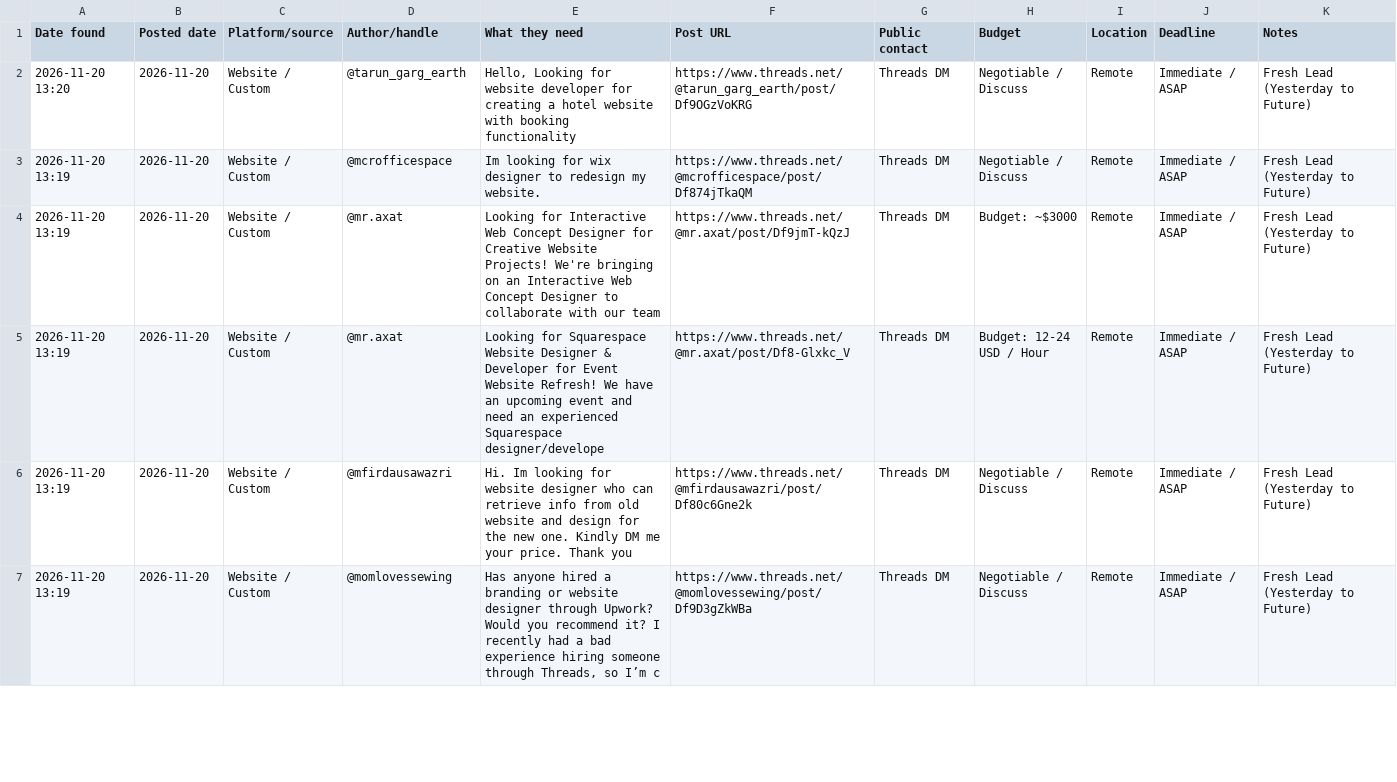
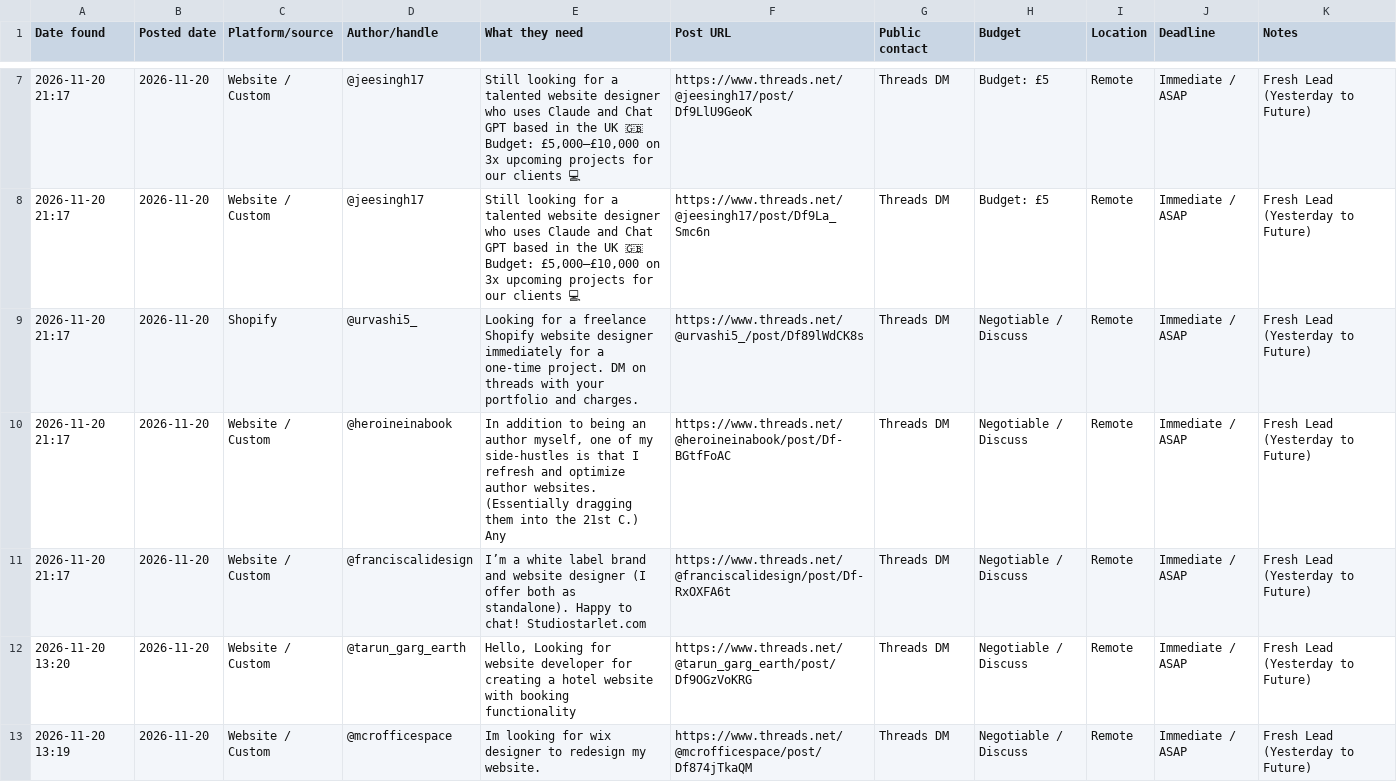
Before and after one commit to ombichave999/threads-lead-finder, a CSV file: leads.csv, drawn as a sheet; only a part is shown, gaps mark what is left out; the shorter side is filled out with more unchanged rows; the diff covers the shown part only.

```diff
--- a/leads.csv
+++ b/leads.csv
@@ -2 +7,6 @@ Date found,Posted date,Platform/source,Author/handle,What they need,Post URL,Pub
+2026-11-20 21:17,2026-11-20,Website / Custom,@jeesingh17,"Still looking for a talented website designer who uses Claude and Chat GPT based in the UK 🇬🇧  Budget: £5,000–£10,000 on 3x upcoming projects for our clients 💻 ",https://www.threads.net/@jeesingh17/post/Df9LlU9GeoK,Threads DM,Budget: £5,Remote,Immediate / ASAP,Fresh Lead (Yesterday to Future)
+2026-11-20 21:17,2026-11-20,Website / Custom,@jeesingh17,"Still looking for a talented website designer who uses Claude and Chat GPT based in the UK 🇬🇧  Budget: £5,000–£10,000 on 3x upcoming projects for our clients 💻 ",https://www.threads.net/@jeesingh17/post/Df9La_Smc6n,Threads DM,Budget: £5,Remote,Immediate / ASAP,Fresh Lead (Yesterday to Future)
+2026-11-20 21:17,2026-11-20,Shopify,@urvashi5_,Looking for a freelance Shopify website designer immediately for a one-time project. DM on threads with your portfolio and charges.,https://www.threads.net/@urvashi5_/post/Df89lWdCK8s,Threads DM,Negotiable / Discuss,Remote,Immediate / ASAP,Fresh Lead (Yesterday to Future)
+2026-11-20 21:17,2026-11-20,Website / Custom,@heroineinabook,"In addition to being an author myself, one of my side-hustles is that I refresh and optimize author websites. (Essentially dragging them into the 21st C.)  Any ",https://www.threads.net/@heroineinabook/post/Df-BGtfFoAC,Threads DM,Negotiable / Discuss,Remote,Immediate / ASAP,Fresh Lead (Yesterday to Future)
+2026-11-20 21:17,2026-11-20,Website / Custom,@franciscalidesign,I’m a white label brand and website designer (I offer both as standalone). Happy to chat! Studiostarlet.com,https://www.threads.net/@franciscalidesign/post/Df-RxOXFA6t,Threads DM,Negotiable / Discuss,Remote,Immediate / ASAP,Fresh Lead (Yesterday to Future)
 2026-11-20 13:20,2026-11-20,Website / Custom,@tarun_garg_earth,"Hello,  Looking for website developer for creating a hotel website with booking functionality",https://www.threads.net/@tarun_garg_earth/post/Df9OGzVoKRG,Threads DM,Negotiable / Discuss,Remote,Immediate / ASAP,Fresh Lead (Yesterday to Future)
```
Also changed, not shown: 5 added rows elsewhere in this file, 1 other file.
